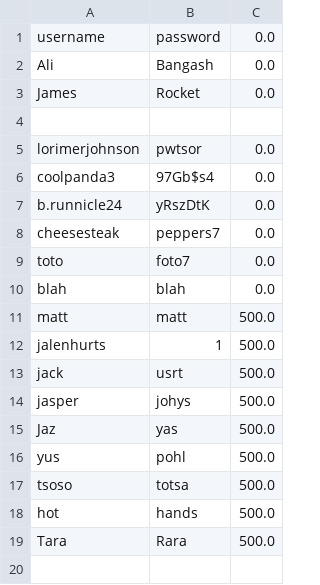
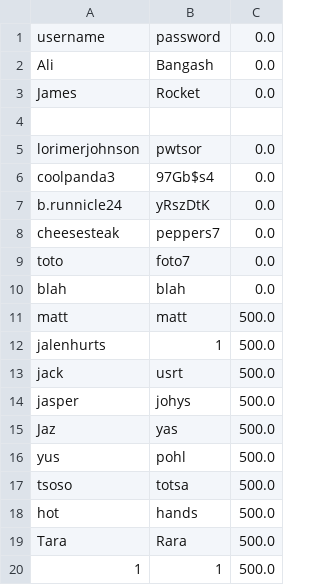
Before and after one commit to nicholasmcnamra/GroupCasino, a CSV file: src/main/java/com/github/zipcodewilmington/casino/Accounts/TestAccountFile.csv, drawn as a sheet.

```diff
--- a/src/main/java/com/github/zipcodewilmington/casino/Accounts/TestAccountFile.csv
+++ b/src/main/java/com/github/zipcodewilmington/casino/Accounts/TestAccountFile.csv
@@ -19 +19,2 @@ hot,hands,500.0
 Tara,Rara,500.0
+1,1,500.0
```
Also changed, not shown: 3 other files.
